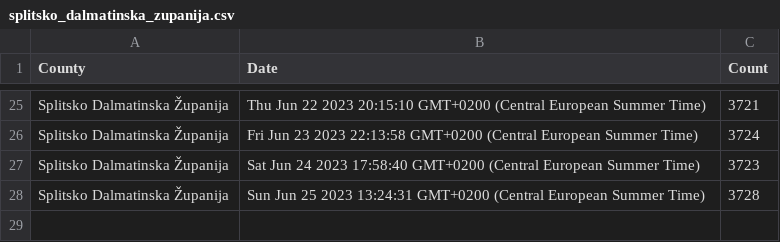
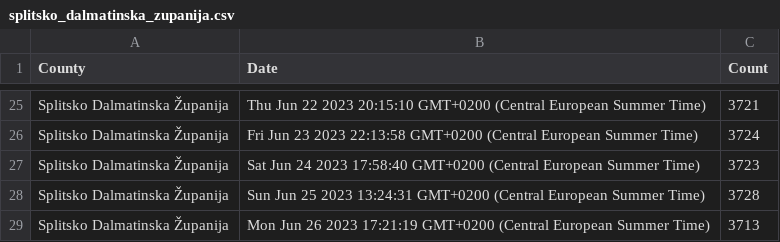
Before and after one commit to curkovicf/real-estate, a CSV file: data/flat/splitsko_dalmatinska_zupanija.csv, drawn as a sheet; only a part is shown, gaps mark what is left out; the diff names each change by its address in the sheet, - before the commit and + after, or states it on an @@ line.

```diff
--- a/data/flat/splitsko_dalmatinska_zupanija.csv
+++ b/data/flat/splitsko_dalmatinska_zupanija.csv
+row 29: Splitsko Dalmatinska Županija | Mon Jun 26 2023 17:21:19 GMT+0200 (Central European Summer Time) | 3713
```
Also changed, not shown: data/flat/grad_zagreb.csv, data/flat/zadarska_zupanija.csv, 3 other files.
